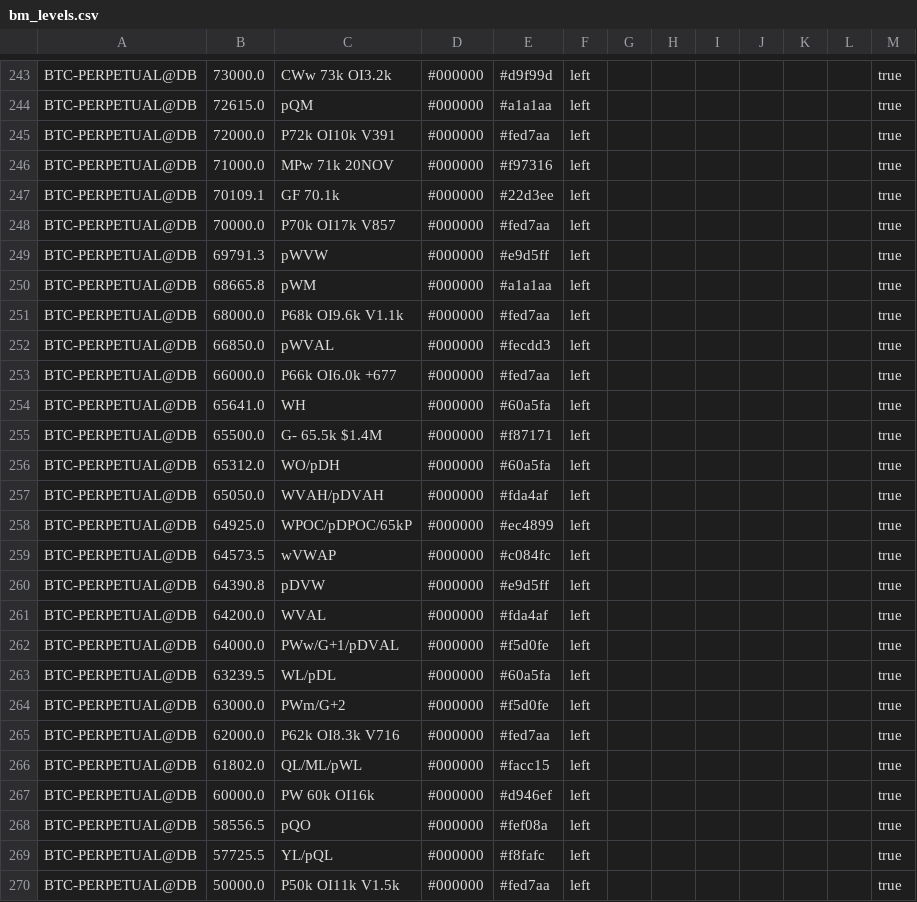
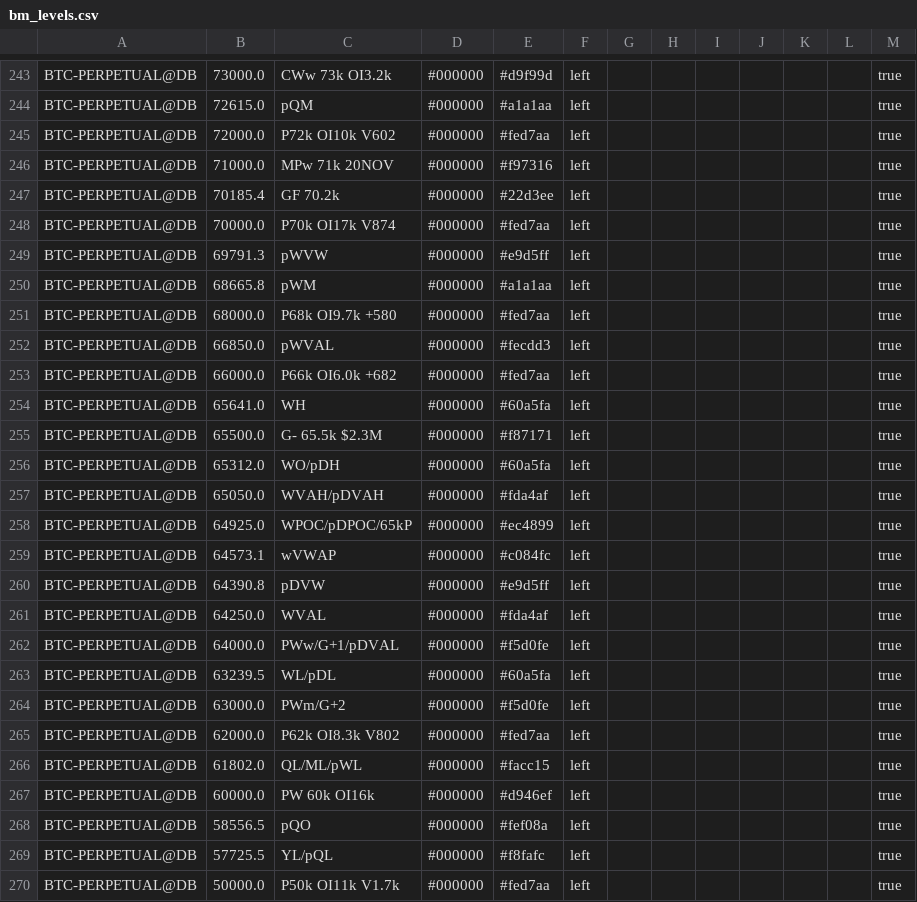
Before and after one commit to trendset1/bm-levels, a CSV file: bm_levels.csv, drawn as a sheet; only a part is shown, gaps mark what is left out; the diff covers the shown part only.

```diff
--- a/bm_levels.csv
+++ b/bm_levels.csv
@@ -244,13 +244,13 @@
 "BTC-PERPETUAL@DB","72615.0","pQM","#000000","#a1a1aa","left","","","","","","","true"
-"BTC-PERPETUAL@DB","72000.0","P72k OI10k V391","#000000","#fed7aa","left","","","","","","","true"
+"BTC-PERPETUAL@DB","72000.0","P72k OI10k V602","#000000","#fed7aa","left","","","","","","","true"
 "BTC-PERPETUAL@DB","71000.0","MPw 71k 20NOV","#000000","#f97316","left","","","","","","","true"
-"BTC-PERPETUAL@DB","70109.1","GF 70.1k","#000000","#22d3ee","left","","","","","","","true"
-"BTC-PERPETUAL@DB","70000.0","P70k OI17k V857","#000000","#fed7aa","left","","","","","","","true"
+"BTC-PERPETUAL@DB","70185.4","GF 70.2k","#000000","#22d3ee","left","","","","","","","true"
+"BTC-PERPETUAL@DB","70000.0","P70k OI17k V874","#000000","#fed7aa","left","","","","","","","true"
 "BTC-PERPETUAL@DB","69791.3","pWVW","#000000","#e9d5ff","left","","","","","","","true"
 "BTC-PERPETUAL@DB","68665.8","pWM","#000000","#a1a1aa","left","","","","","","","true"
-"BTC-PERPETUAL@DB","68000.0","P68k OI9.6k V1.1k","#000000","#fed7aa","left","","","","","","","true"
+"BTC-PERPETUAL@DB","68000.0","P68k OI9.7k +580","#000000","#fed7aa","left","","","","","","","true"
 "BTC-PERPETUAL@DB","66850.0","pWVAL","#000000","#fecdd3","left","","","","","","","true"
-"BTC-PERPETUAL@DB","66000.0","P66k OI6.0k +677","#000000","#fed7aa","left","","","","","","","true"
+"BTC-PERPETUAL@DB","66000.0","P66k OI6.0k +682","#000000","#fed7aa","left","","","","","","","true"
 "BTC-PERPETUAL@DB","65641.0","WH","#000000","#60a5fa","left","","","","","","","true"
-"BTC-PERPETUAL@DB","65500.0","G- 65.5k $1.4M","#000000","#f87171","left","","","","","","","true"
+"BTC-PERPETUAL@DB","65500.0","G- 65.5k $2.3M","#000000","#f87171","left","","","","","","","true"
 "BTC-PERPETUAL@DB","65312.0","WO/pDH","#000000","#60a5fa","left","","","","","","","true"
@@ -258,5 +258,5 @@
 "BTC-PERPETUAL@DB","64925.0","WPOC/pDPOC/65kP","#000000","#ec4899","left","","","","","","","true"
-"BTC-PERPETUAL@DB","64573.5","wVWAP","#000000","#c084fc","left","","","","","","","true"
+"BTC-PERPETUAL@DB","64573.1","wVWAP","#000000","#c084fc","left","","","","","","","true"
 "BTC-PERPETUAL@DB","64390.8","pDVW","#000000","#e9d5ff","left","","","","","","","true"
-"BTC-PERPETUAL@DB","64200.0","WVAL","#000000","#fda4af","left","","","","","","","true"
+"BTC-PERPETUAL@DB","64250.0","WVAL","#000000","#fda4af","left","","","","","","","true"
 "BTC-PERPETUAL@DB","64000.0","PWw/G+1/pDVAL","#000000","#f5d0fe","left","","","","","","","true"
@@ -264,3 +264,3 @@
 "BTC-PERPETUAL@DB","63000.0","PWm/G+2","#000000","#f5d0fe","left","","","","","","","true"
-"BTC-PERPETUAL@DB","62000.0","P62k OI8.3k V716","#000000","#fed7aa","left","","","","","","","true"
+"BTC-PERPETUAL@DB","62000.0","P62k OI8.3k V802","#000000","#fed7aa","left","","","","","","","true"
 "BTC-PERPETUAL@DB","61802.0","QL/ML/pWL","#000000","#facc15","left","","","","","","","true"
@@ -269,2 +269,2 @@
 "BTC-PERPETUAL@DB","57725.5","YL/pQL","#000000","#f8fafc","left","","","","","","","true"
-"BTC-PERPETUAL@DB","50000.0","P50k OI11k V1.5k","#000000","#fed7aa","left","","","","","","","true"
+"BTC-PERPETUAL@DB","50000.0","P50k OI11k V1.7k","#000000","#fed7aa","left","","","","","","","true"
```
Also changed, not shown: 47 edited cells elsewhere in this file, 1 other file.
